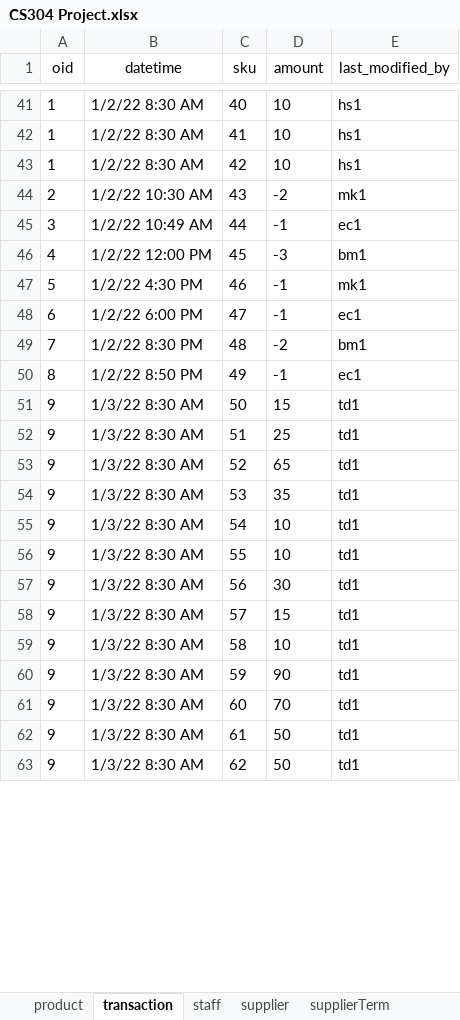
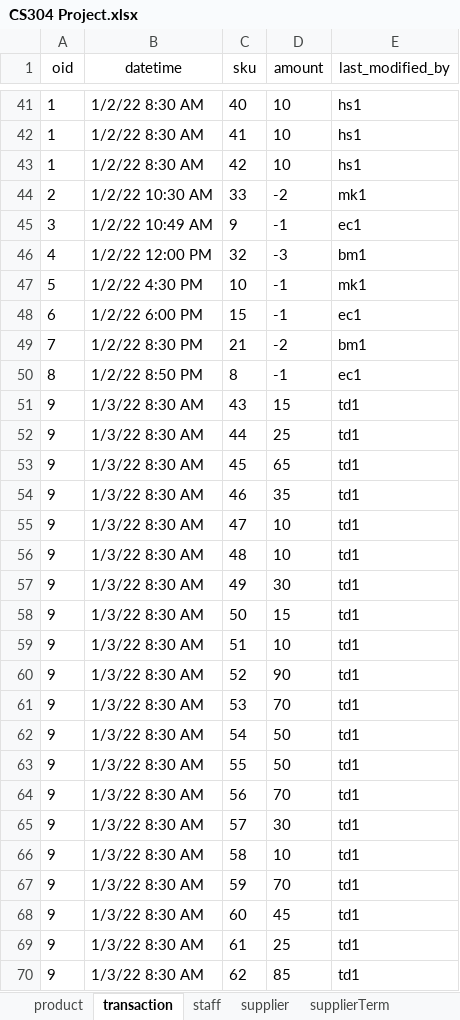
Before and after one commit to selinaes/TimeInv, an Excel workbook: CS304 Project.xlsx, sheet transaction, drawn as a sheet; only a part is shown, gaps mark what is left out; values as stored, in another font and other column widths than the file's, no borders; addresses are those after the commit; the diff covers the shown part only; the diff names each change by its address in the sheet, - before the commit and + after, or states it on an @@ line.

Commit message:
Add files via upload

```diff
--- a/CS304 Project.xlsx (sheet transaction)
+++ b/CS304 Project.xlsx (sheet transaction)
-C44 (sku): 43
+C44 (sku): 33
-C45 (sku): 44
+C45 (sku): 9
-C46 (sku): 45
+C46 (sku): 32
-C47 (sku): 46
+C47 (sku): 10
-C48 (sku): 47
+C48 (sku): 15
-C49 (sku): 48
+C49 (sku): 21
-C50 (sku): 49
+C50 (sku): 8
+row 51: 9 | 1/3/22 8:30 AM | 43 | 15 | td1
+row 52: 9 | 1/3/22 8:30 AM | 44 | 25 | td1
+row 53: 9 | 1/3/22 8:30 AM | 45 | 65 | td1
+row 54: 9 | 1/3/22 8:30 AM | 46 | 35 | td1
+row 55: 9 | 1/3/22 8:30 AM | 47 | 10 | td1
+row 56: 9 | 1/3/22 8:30 AM | 48 | 10 | td1
+row 57: 9 | 1/3/22 8:30 AM | 49 | 30 | td1
-D59 (amount): 25
+D59 (amount): 10
-D60 (amount): 65
+D60 (amount): 90
-D61 (amount): 35
+D61 (amount): 70
-D62:D63 (amount): 10
+D62:D63 (amount): 50
-D64 (amount): 30
+D64 (amount): 70
-D65 (amount): 15
+D65 (amount): 30
-D67 (amount): 90
+D67 (amount): 70
-D68 (amount): 70
+D68 (amount): 45
-D69 (amount): 50
+D69 (amount): 25
-D70 (amount): 50
+D70 (amount): 85
```
Also changed, not shown: 7 removed rows and 267 edited cells elsewhere in this sheet.
